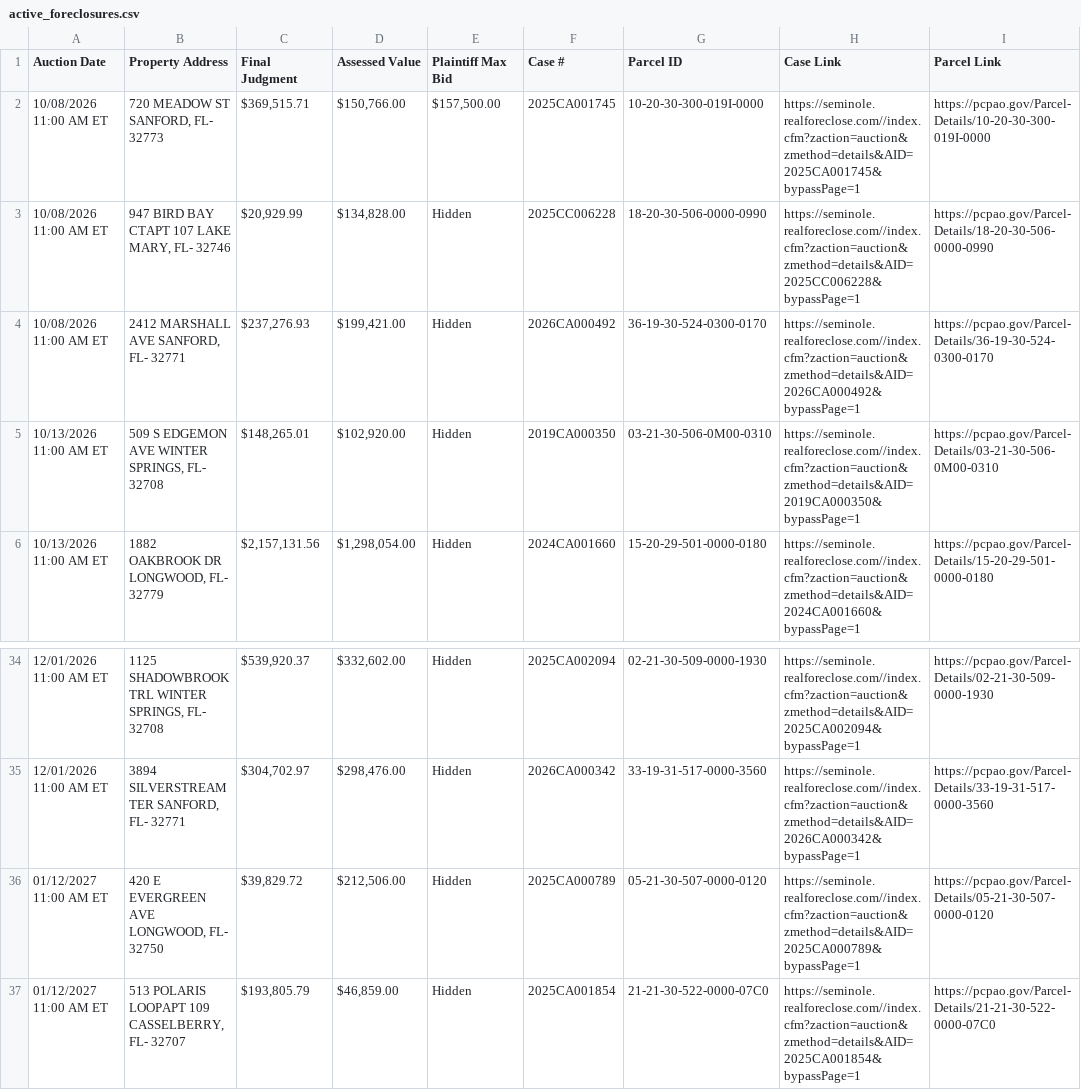
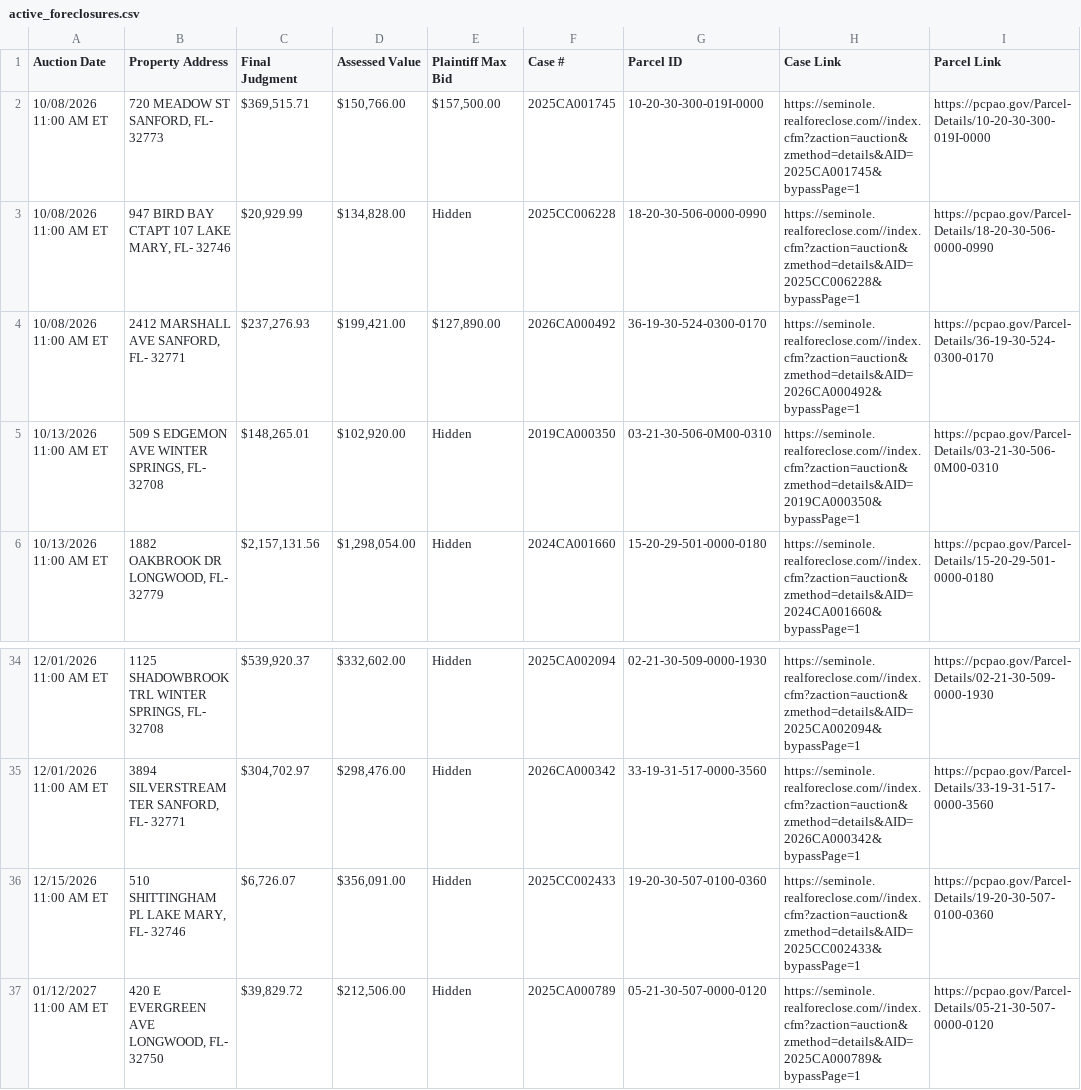
Before and after one commit to figlesias7/realforeclose-seminole, a CSV file: data/active_foreclosures.csv, drawn as a sheet; only a part is shown, gaps mark what is left out; the shorter side is filled out with more unchanged rows.

```diff
--- a/data/active_foreclosures.csv
+++ b/data/active_foreclosures.csv
@@ -3,3 +3,3 @@ Auction Date,Property Address,Final Judgment,Assessed Value,Plaintiff Max Bid,Ca
 10/08/2026 11:00 AM ET,"947 BIRD BAY CTAPT 107 LAKE MARY, FL- 32746","$20,929.99","$134,828.00",Hidden,2025CC006228,18-20-30-506-0000-0990,https://seminole.realforeclose.com//index.cfm?zaction=auction&zmethod=details&AID=2025CC006228&bypassPage=1,https://pcpao.gov/Parcel-Details/18-20-30-506-0000-0990
-10/08/2026 11:00 AM ET,"2412 MARSHALL AVE SANFORD, FL- 32771","$237,276.93","$199,421.00",Hidden,2026CA000492,36-19-30-524-0300-0170,https://seminole.realforeclose.com//index.cfm?zaction=auction&zmethod=details&AID=2026CA000492&bypassPage=1,https://pcpao.gov/Parcel-Details/36-19-30-524-0300-0170
+10/08/2026 11:00 AM ET,"2412 MARSHALL AVE SANFORD, FL- 32771","$237,276.93","$199,421.00","$127,890.00",2026CA000492,36-19-30-524-0300-0170,https://seminole.realforeclose.com//index.cfm?zaction=auction&zmethod=details&AID=2026CA000492&bypassPage=1,https://pcpao.gov/Parcel-Details/36-19-30-524-0300-0170
 10/13/2026 11:00 AM ET,"509 S EDGEMON AVE WINTER SPRINGS, FL- 32708","$148,265.01","$102,920.00",Hidden,2019CA000350,03-21-30-506-0M00-0310,https://seminole.realforeclose.com//index.cfm?zaction=auction&zmethod=details&AID=2019CA000350&bypassPage=1,https://pcpao.gov/Parcel-Details/03-21-30-506-0M00-0310
@@ -35,2 +35,3 @@ Auction Date,Property Address,Final Judgment,Assessed Value,Plaintiff Max Bid,Ca
 12/01/2026 11:00 AM ET,"3894 SILVERSTREAM TER SANFORD, FL- 32771","$304,702.97","$298,476.00",Hidden,2026CA000342,33-19-31-517-0000-3560,https://seminole.realforeclose.com//index.cfm?zaction=auction&zmethod=details&AID=2026CA000342&bypassPage=1,https://pcpao.gov/Parcel-Details/33-19-31-517-0000-3560
+12/15/2026 11:00 AM ET,"510 SHITTINGHAM PL LAKE MARY, FL- 32746","$6,726.07","$356,091.00",Hidden,2025CC002433,19-20-30-507-0100-0360,https://seminole.realforeclose.com//index.cfm?zaction=auction&zmethod=details&AID=2025CC002433&bypassPage=1,https://pcpao.gov/Parcel-Details/19-20-30-507-0100-0360
 01/12/2027 11:00 AM ET,"420 E EVERGREEN AVE LONGWOOD, FL- 32750","$39,829.72","$212,506.00",Hidden,2025CA000789,05-21-30-507-0000-0120,https://seminole.realforeclose.com//index.cfm?zaction=auction&zmethod=details&AID=2025CA000789&bypassPage=1,https://pcpao.gov/Parcel-Details/05-21-30-507-0000-0120
```
Also changed, not shown: data/all_seen.csv, data/event_log.csv, 3 other files.
